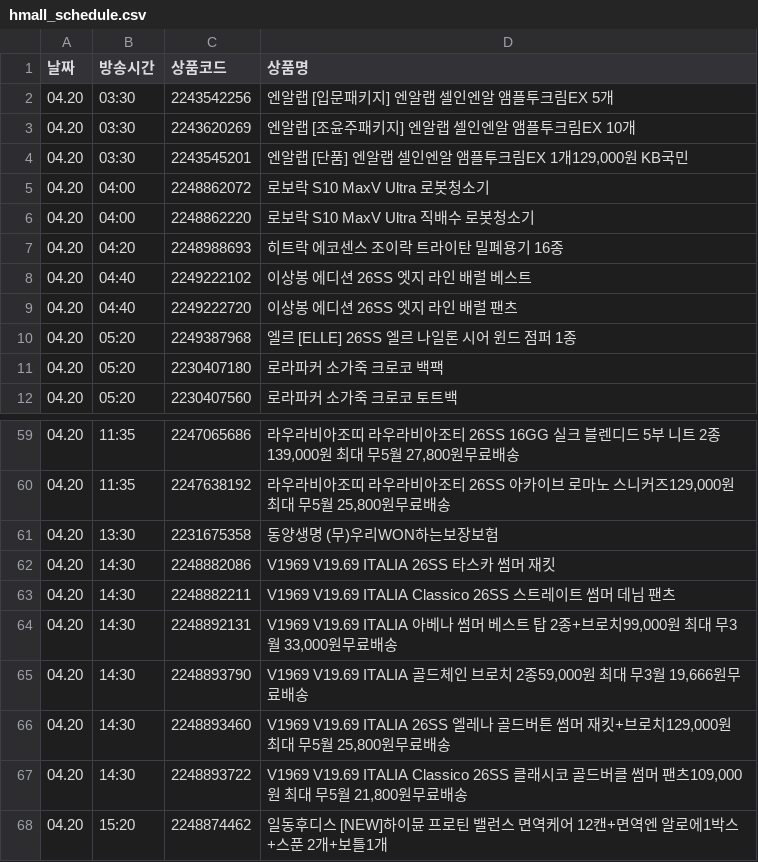
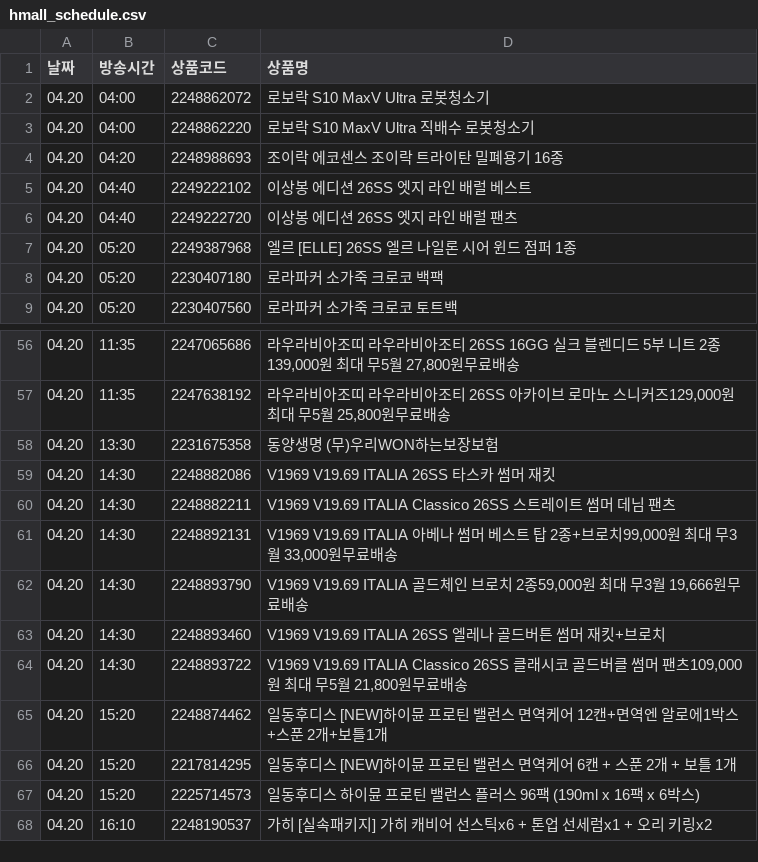
Before and after one commit to poodingcake-hue/HYUNDAICRAWLING, a CSV file: hmall_schedule.csv, drawn as a sheet; only a part is shown, gaps mark what is left out; the shorter side is filled out with more unchanged rows; the diff covers the shown part only.

```diff
--- a/hmall_schedule.csv
+++ b/hmall_schedule.csv
@@ -1,8 +1,5 @@
 날짜,방송시간,상품코드,상품명
-04.20,03:30,2243542256,엔알랩 [입문패키지] 엔알랩 셀인엔알 앰플투크림EX 5개
-04.20,03:30,2243620269,엔알랩 [조윤주패키지] 엔알랩 셀인엔알 앰플투크림EX 10개
-04.20,03:30,2243545201,"엔알랩 [단품] 엔알랩 셀인엔알 앰플투크림EX 1개129,000원 KB국민"
 04.20,04:00,2248862072,로보락 S10 MaxV Ultra 로봇청소기
 04.20,04:00,2248862220,로보락 S10 MaxV Ultra 직배수 로봇청소기
-04.20,04:20,2248988693,히트락 에코센스 조이락 트라이탄 밀폐용기 16종
+04.20,04:20,2248988693,조이락 에코센스 조이락 트라이탄 밀폐용기 16종
 04.20,04:40,2249222102,이상봉 에디션 26SS 엣지 라인 배럴 베스트
@@ -65,3 +62,3 @@
 04.20,14:30,2248893790,"V1969 V19.69 ITALIA 골드체인 브로치 2종59,000원 최대 무3월 19,666원무료배송"
-04.20,14:30,2248893460,"V1969 V19.69 ITALIA 26SS 엘레나 골드버튼 썸머 재킷+브로치129,000원 최대 무5월 25,800원무료배송"
+04.20,14:30,2248893460,V1969 V19.69 ITALIA 26SS 엘레나 골드버튼 썸머 재킷+브로치
 04.20,14:30,2248893722,"V1969 V19.69 ITALIA Classico 26SS 클래시코 골드버클 썸머 팬츠109,000원 최대 무5월 21,800원무료배송"
```
Also changed, not shown: 30 added rows elsewhere in this file.
